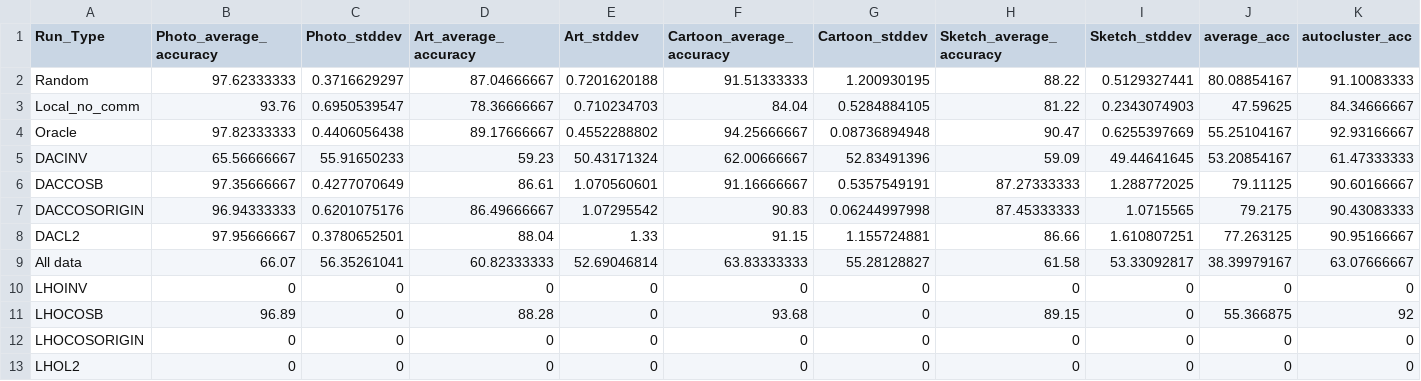
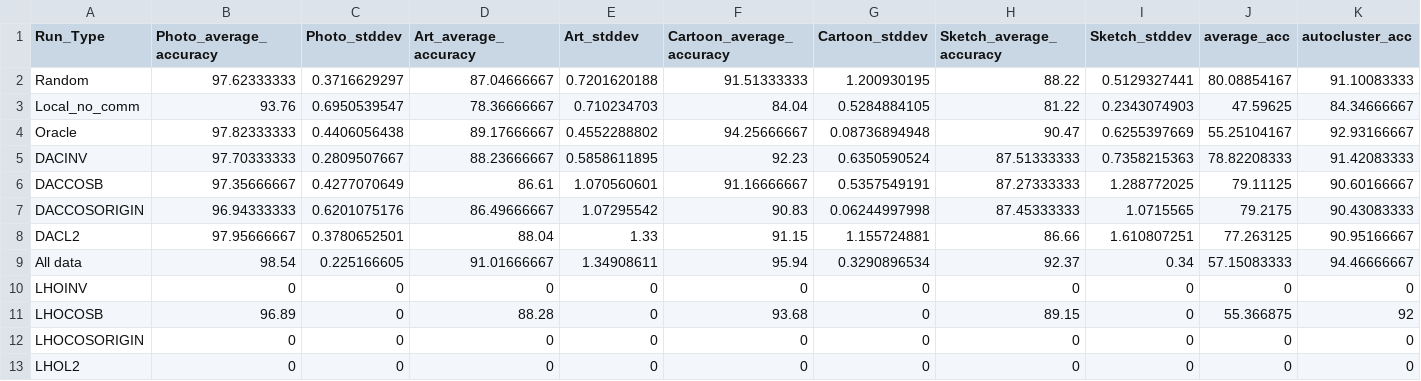
Before and after one commit to tomhagander/decentralized_deep_learning, a CSV file: bigpacs.csv, drawn as a sheet; only a part is shown; the diff covers the shown part only; the diff names each change by its address in the sheet, - before the commit and + after, or states it on an @@ line.

```diff
--- a/bigpacs.csv
+++ b/bigpacs.csv
-B5 (Photo_average_accuracy): 65.56666667
+B5 (Photo_average_accuracy): 97.70333333
-C5 (Photo_stddev): 55.91650233
+C5 (Photo_stddev): 0.2809507667
-D5 (Art_average_accuracy): 59.23
+D5 (Art_average_accuracy): 88.23666667
-E5 (Art_stddev): 50.43171324
+E5 (Art_stddev): 0.5858611895
-F5 (Cartoon_average_accuracy): 62.00666667
+F5 (Cartoon_average_accuracy): 92.23
-G5 (Cartoon_stddev): 52.83491396
+G5 (Cartoon_stddev): 0.6350590524
-H5 (Sketch_average_accuracy): 59.09
+H5 (Sketch_average_accuracy): 87.51333333
-I5 (Sketch_stddev): 49.44641645
+I5 (Sketch_stddev): 0.7358215363
-J5 (average_acc): 53.20854167
+J5 (average_acc): 78.82208333
-K5 (autocluster_acc): 61.47333333
+K5 (autocluster_acc): 91.42083333
-B9 (Photo_average_accuracy): 66.07
+B9 (Photo_average_accuracy): 98.54
-C9 (Photo_stddev): 56.35261041
+C9 (Photo_stddev): 0.225166605
-D9 (Art_average_accuracy): 60.82333333
+D9 (Art_average_accuracy): 91.01666667
-E9 (Art_stddev): 52.69046814
+E9 (Art_stddev): 1.34908611
-F9 (Cartoon_average_accuracy): 63.83333333
+F9 (Cartoon_average_accuracy): 95.94
-G9 (Cartoon_stddev): 55.28128827
+G9 (Cartoon_stddev): 0.3290896534
-H9 (Sketch_average_accuracy): 61.58
+H9 (Sketch_average_accuracy): 92.37
-I9 (Sketch_stddev): 53.33092817
+I9 (Sketch_stddev): 0.34
-J9 (average_acc): 38.39979167
+J9 (average_acc): 57.15083333
-K9 (autocluster_acc): 63.07666667
+K9 (autocluster_acc): 94.46666667
```
Also changed, not shown: 2 edited cells elsewhere in this file, 2 other files.
